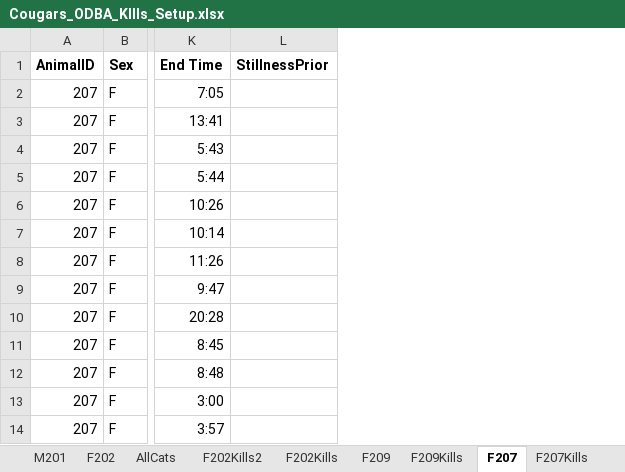
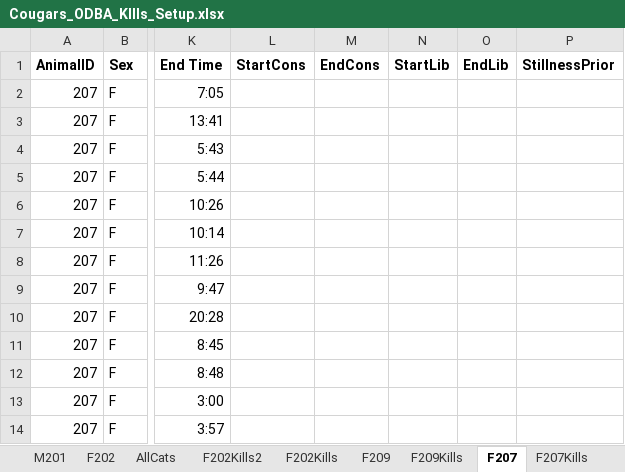
Before and after one commit to osu-mp/ai-capstone, an Excel workbook: data/Cougars_ODBA_KIlls_Setup.xlsx, sheet F207, drawn as a sheet; only a part is shown, gaps mark what is left out; values as stored, in another font and other column widths than the file's, no borders; the diff names each change by its address in the sheet, - before the commit and + after, or states it on an @@ line.

Commit message:
Added new column for stalking start (WIP)

```diff
--- a/data/Cougars_ODBA_KIlls_Setup.xlsx (sheet F207)
+++ b/data/Cougars_ODBA_KIlls_Setup.xlsx (sheet F207)
+column L (StartCons), empty
+column M (EndCons), empty
+column N (StartLib), empty
+column O (EndLib), empty
```
Also changed, not shown: sheet F202, sheet F209, 3 other files.
